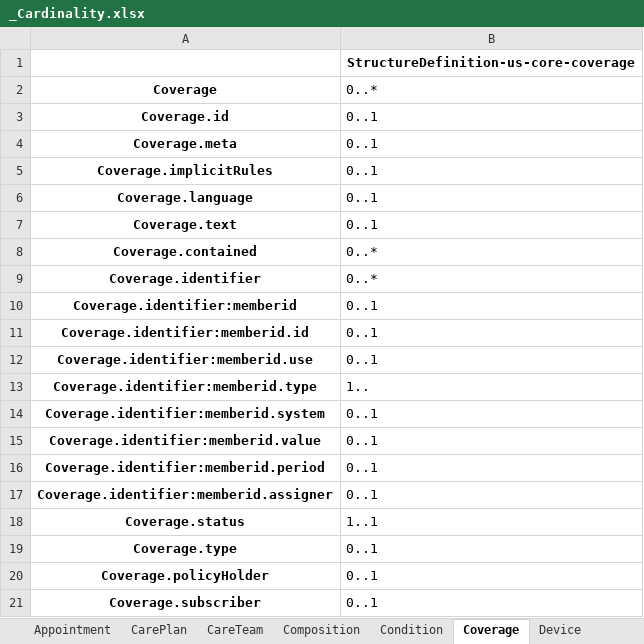
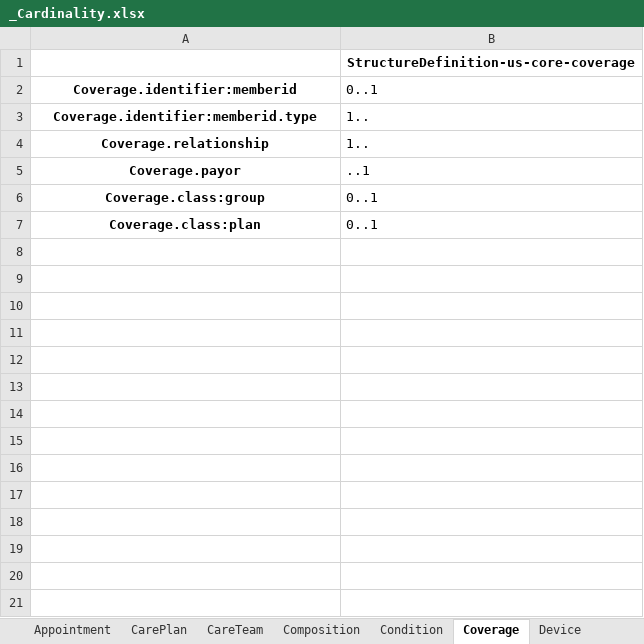
Before and after one commit to NHSDigital/FHIR-Package-Comparison-Tool, an Excel workbook: _Cardinality.xlsx, sheet Coverage, drawn as a sheet; only a part is shown; the shorter side is filled out with more unchanged rows; values as stored, in another font and other column widths than the file's, no borders; the diff covers the shown part only; the diff names each change by its address in the sheet, - before the commit and + after, or states it on an @@ line.

```diff
--- a/_Cardinality.xlsx (sheet Coverage)
+++ b/_Cardinality.xlsx (sheet Coverage)
-row 2: Coverage | 0..*
-row 3: Coverage.id | 0..1
-row 4: Coverage.meta | 0..1
-row 5: Coverage.implicitRules | 0..1
-row 6: Coverage.language | 0..1
-row 7: Coverage.text | 0..1
-row 8: Coverage.contained | 0..*
-row 9: Coverage.identifier | 0..*
-row 11: Coverage.identifier:memberid.id | 0..1
-row 12: Coverage.identifier:memberid.use | 0..1
-row 14: Coverage.identifier:memberid.system | 0..1
-row 15: Coverage.identifier:memberid.value | 0..1
-row 16: Coverage.identifier:memberid.period | 0..1
-row 17: Coverage.identifier:memberid.assigner | 0..1
-row 18: Coverage.status | 1..1
-row 19: Coverage.type | 0..1
-row 20: Coverage.policyHolder | 0..1
-row 21: Coverage.subscriber | 0..1
```
Also changed, not shown: 29 removed rows elsewhere in this sheet, sheet Observation, sheet Patient, sheet MedicationRequest, sheet ServiceRequest, sheet DiagnosticReport, sheet Encounter, 28 more sheets, _ValueSet_binding.xlsx, _mustSupport.xlsx, 3 other files.
